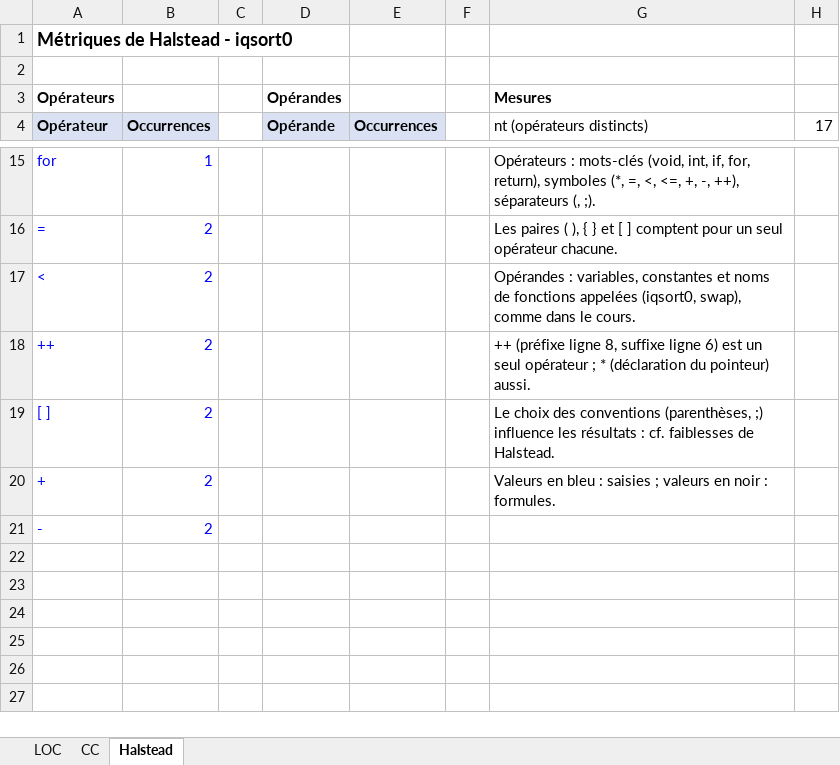
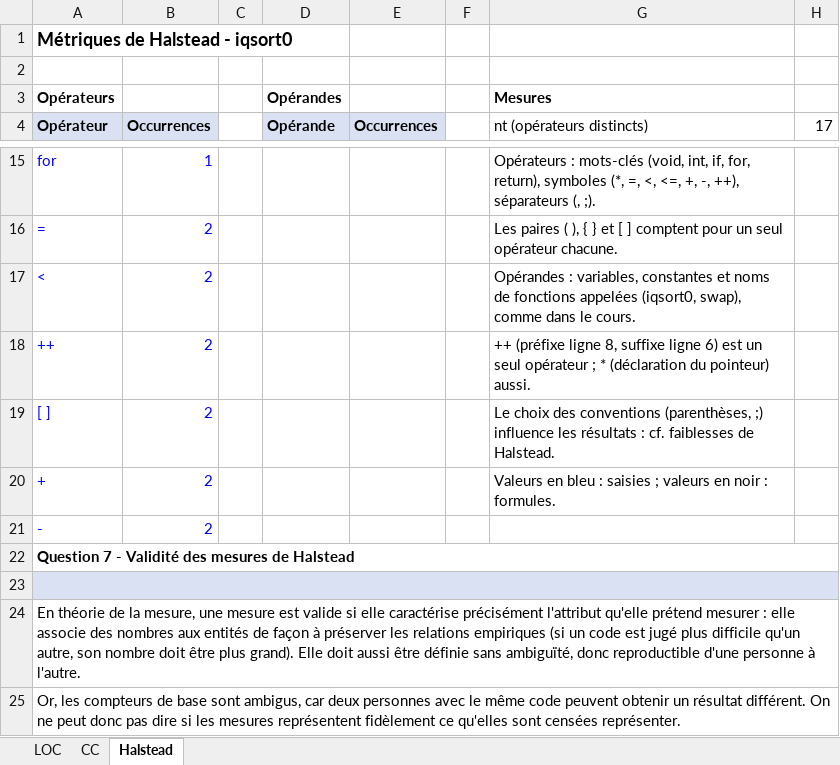
Before and after one commit to EnzoBagnis/BAGNIS-MARCUS-PIBOULEAU, an Excel workbook: mesures/TP_mesures.xlsx, sheet Halstead, drawn as a sheet; only a part is shown, gaps mark what is left out; values as stored, in another font and other column widths than the file's, no borders; charts and pictures not drawn; the diff names each change by its address in the sheet, - before the commit and + after, or states it on an @@ line.

Commit message:
réponse 7

```diff
--- a/mesures/TP_mesures.xlsx (sheet Halstead)
+++ b/mesures/TP_mesures.xlsx (sheet Halstead)
+row 22: Question 7 - Validité des mesures de Halstead
+row 23: (empty)
+row 24: En théorie de la mesure, une mesure est valide si elle caractérise précisément l'attribut qu'elle prétend mesurer : elle associe des nombres aux entités de façon à préserver les relations empiriques (si un code est jugé plus difficile qu'un autre, son nombre doit être plus grand). Elle doit aussi être définie sans ambiguïté, donc reproductible d'une personne à l'autre.
+row 25: Or, les compteurs de base sont ambigus, car deux personnes avec le même code peuvent obtenir un résultat différent. On ne peut donc pas dire si les mesures représentent fidèlement ce qu'elles sont censées représenter.
```
Also changed, not shown: charts or pictures.
